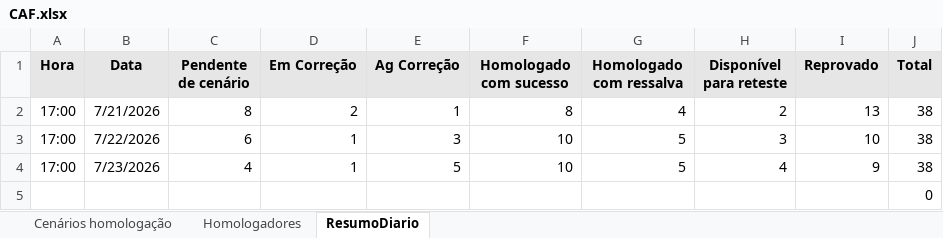
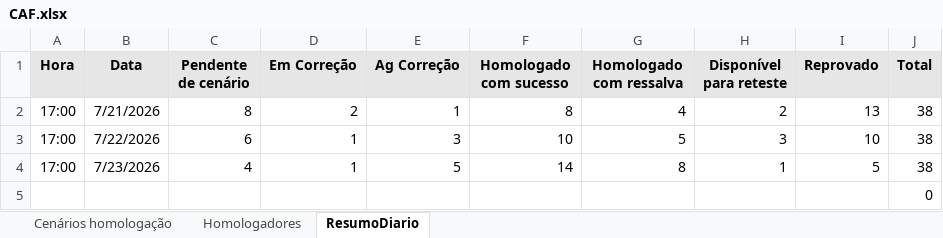
Before and after one commit to thiagopb12-max/painel-homologacao-caf, an Excel workbook: CAF.xlsx, sheet ResumoDiario, drawn as a sheet; values as stored, in another font and other column widths than the file's, no borders; the diff names each change by its address in the sheet, - before the commit and + after, or states it on an @@ line.

```diff
--- a/CAF.xlsx (sheet ResumoDiario)
+++ b/CAF.xlsx (sheet ResumoDiario)
-F4 (Homologado com sucesso): 10
+F4 (Homologado com sucesso): 14
-G4 (Homologado com ressalva): 5
+G4 (Homologado com ressalva): 8
-H4 (Disponível para reteste): 4
+H4 (Disponível para reteste): 1
-I4 (Reprovado): 9
+I4 (Reprovado): 5
```
Also changed, not shown: sheet Cenários homologação, 1 other file.
